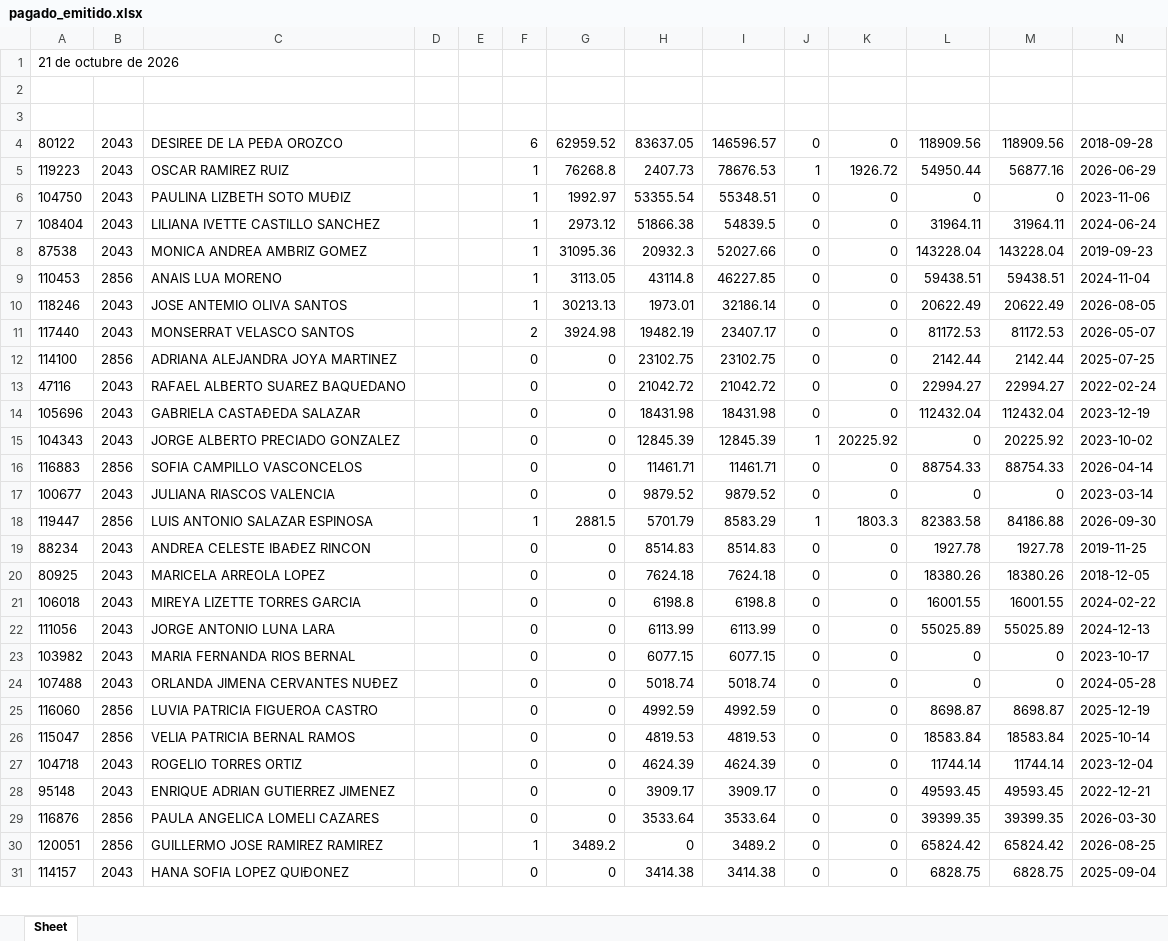
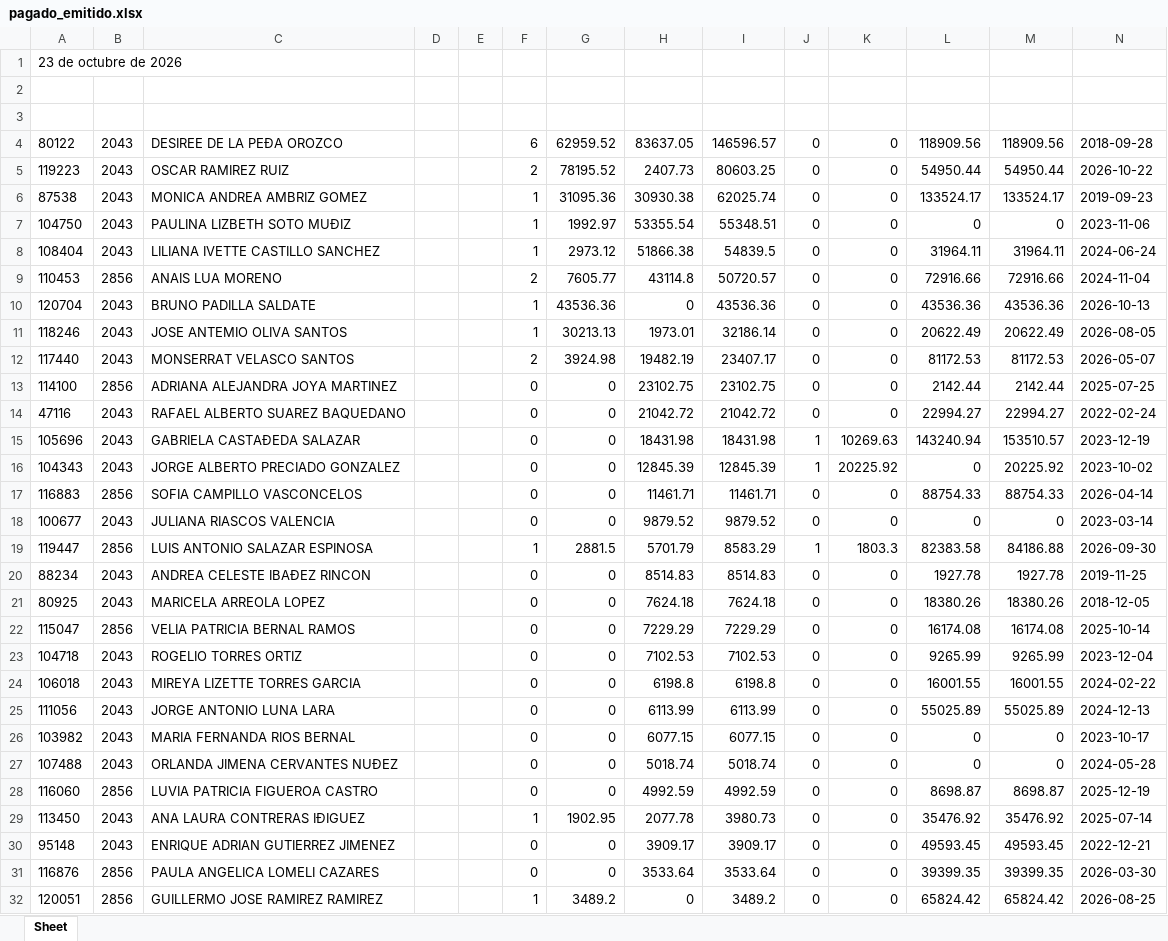
Before and after one commit to davalosdiego833/paneldecampanas, an Excel workbook: administrador/pagado_emitidido/pagado_emitido.xlsx, sheet Sheet, drawn as a sheet; only a part is shown; the shorter side is filled out with more unchanged rows; values as stored, in another font and other column widths than the file's, no borders; removed rows and columns are numbered as before the commit, all else as after; the diff covers the shown part only; the diff names each change by its address in the sheet, - before the commit and + after, or states it on an @@ line.

```diff
--- a/administrador/pagado_emitidido/pagado_emitido.xlsx (sheet Sheet)
+++ b/administrador/pagado_emitidido/pagado_emitido.xlsx (sheet Sheet)
-A1: 21 de octubre de 2026
+A1: 23 de octubre de 2026
-F5: 1
+F5: 2
-G5: 76268.8
+G5: 78195.52
-I5: 78676.53
+I5: 80603.25
-J5: 1
+J5: 0
-K5: 1926.72
+K5: 0
-M5: 56877.16
+M5: 54950.44
-N5: 2026-06-29
+N5: 2026-10-22
+row 6: 87538 | 2043 | MONICA ANDREA AMBRIZ GOMEZ |  |  | 1 | 31095.36 | 30930.38 | 62025.74 | 0 | 0 | 133524.17 | 133524.17 | 2019-09-23
-row 8: 87538 | 2043 | MONICA ANDREA AMBRIZ GOMEZ |  |  | 1 | 31095.36 | 20932.3 | 52027.66 | 0 | 0 | 143228.04 | 143228.04 | 2019-09-23
-F9: 1
+F9: 2
-G9: 3113.05
+G9: 7605.77
-I9: 46227.85
+I9: 50720.57
-L9: 59438.51
+L9: 72916.66
-M9: 59438.51
+M9: 72916.66
+row 10: 120704 | 2043 | BRUNO PADILLA SALDATE |  |  | 1 | 43536.36 | 0 | 43536.36 | 0 | 0 | 43536.36 | 43536.36 | 2026-10-13
-J15: 0
+J15: 1
-K15: 0
+K15: 10269.63
-L15: 112432.04
+L15: 143240.94
-M15: 112432.04
+M15: 153510.57
+row 22: 115047 | 2856 | VELIA PATRICIA BERNAL RAMOS |  |  | 0 | 0 | 7229.29 | 7229.29 | 0 | 0 | 16174.08 | 16174.08 | 2025-10-14
+row 23: 104718 | 2043 | ROGELIO TORRES ORTIZ |  |  | 0 | 0 | 7102.53 | 7102.53 | 0 | 0 | 9265.99 | 9265.99 | 2023-12-04
-row 26: 115047 | 2856 | VELIA PATRICIA BERNAL RAMOS |  |  | 0 | 0 | 4819.53 | 4819.53 | 0 | 0 | 18583.84 | 18583.84 | 2025-10-14
-row 27: 104718 | 2043 | ROGELIO TORRES ORTIZ |  |  | 0 | 0 | 4624.39 | 4624.39 | 0 | 0 | 11744.14 | 11744.14 | 2023-12-04
+row 29: 113450 | 2043 | ANA LAURA CONTRERAS IÐIGUEZ |  |  | 1 | 1902.95 | 2077.78 | 3980.73 | 0 | 0 | 35476.92 | 35476.92 | 2025-07-14
```
Also changed, not shown: 2 removed rows elsewhere in this sheet, administrador/pagado_emitidido/pagado_emitido_reclutas.xlsx, administrador/pagado_emitido/pagado_emitido.xlsx, 9 other files.
